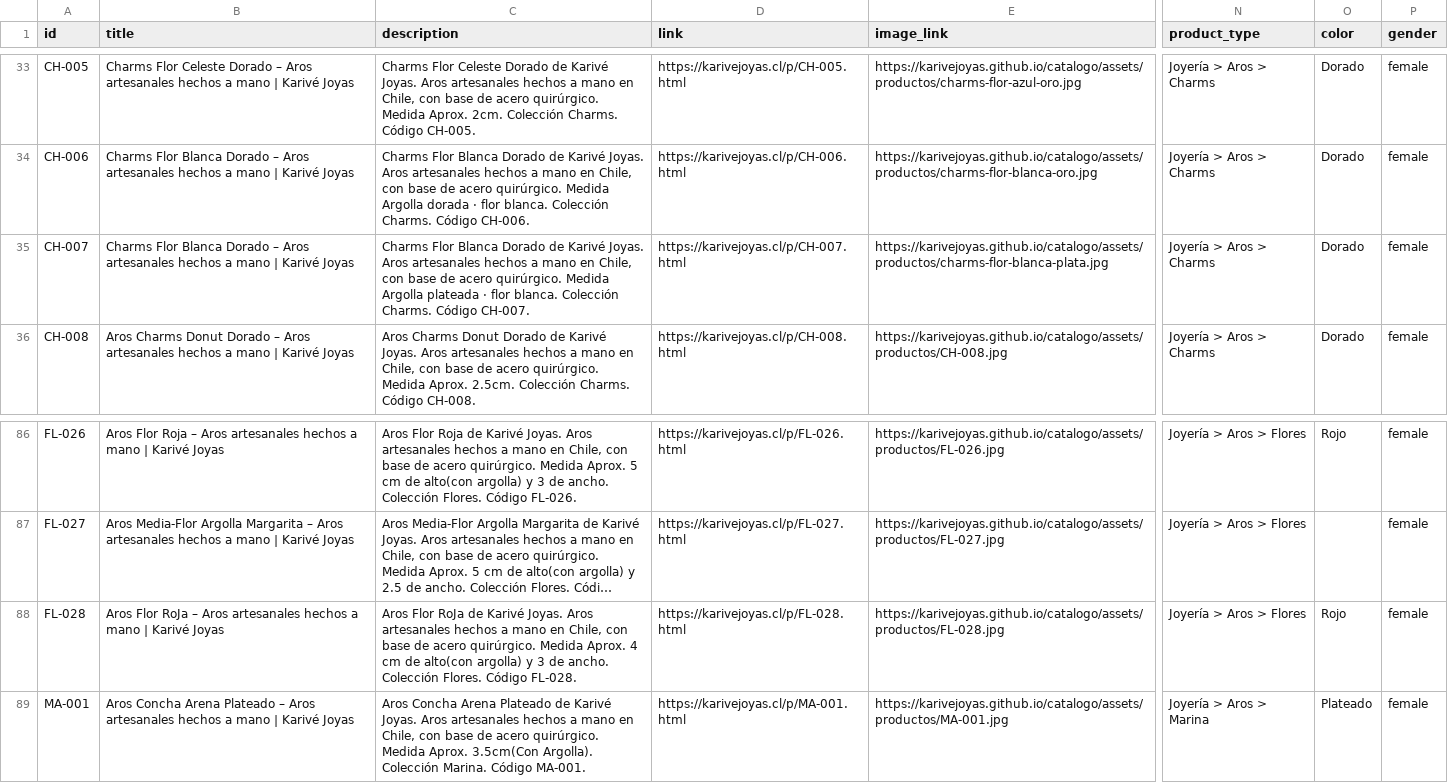
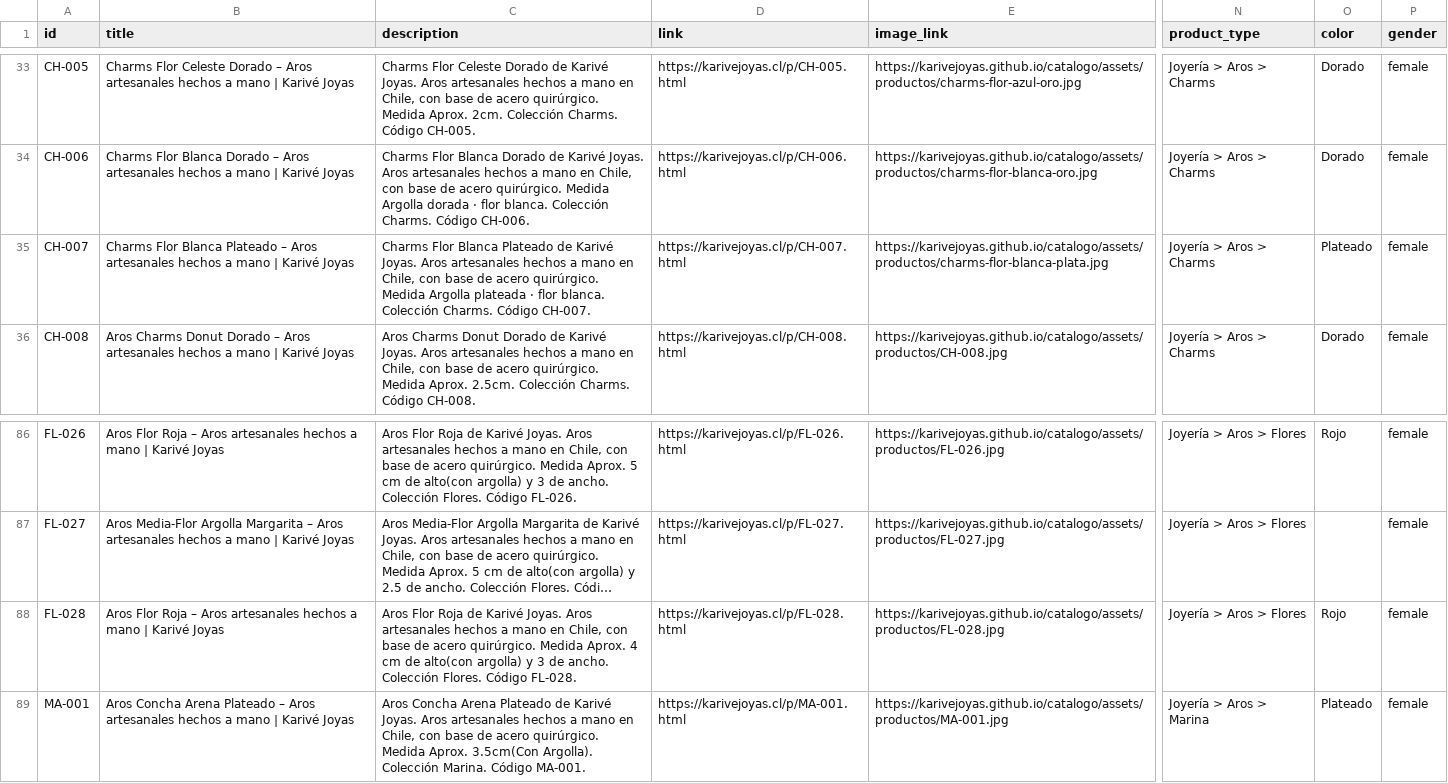
Before and after one commit to karivejoyas/catalogo, a CSV file: catalogo-google.csv, drawn as a sheet; only a part is shown, gaps mark what is left out; long unchanged cells end in …; the diff names each change by its address in the sheet, - before the commit and + after, or states it on an @@ line.

```diff
--- a/catalogo-google.csv
+++ b/catalogo-google.csv
-B35 (title): …Flor Blanca Dorado – Aros…
+B35 (title): …Flor Blanca Plateado – Aros…
-C35 (description): …Flor Blanca Dorado de Karivé…
+C35 (description): …Flor Blanca Plateado de Karivé…
-O35 (color): Dorado
+O35 (color): Plateado
-B88 (title): Aros Flor RoJa – Aros…
+B88 (title): Aros Flor Roja – Aros…
-C88 (description): Aros Flor RoJa de Karivé…
+C88 (description): Aros Flor Roja de Karivé…
```
Also changed, not shown: catalogo-meta.csv, 23 other files.
